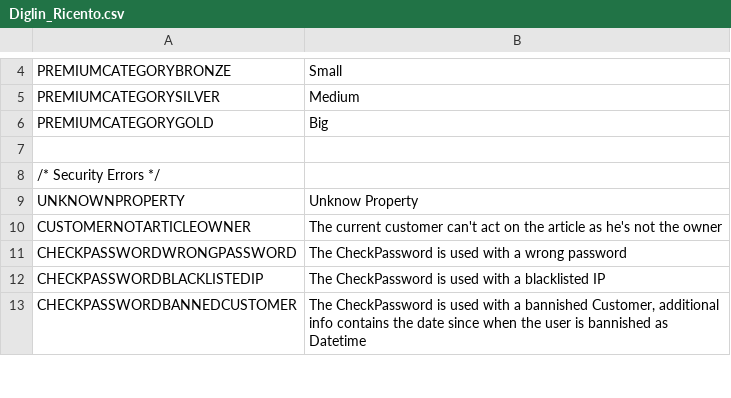
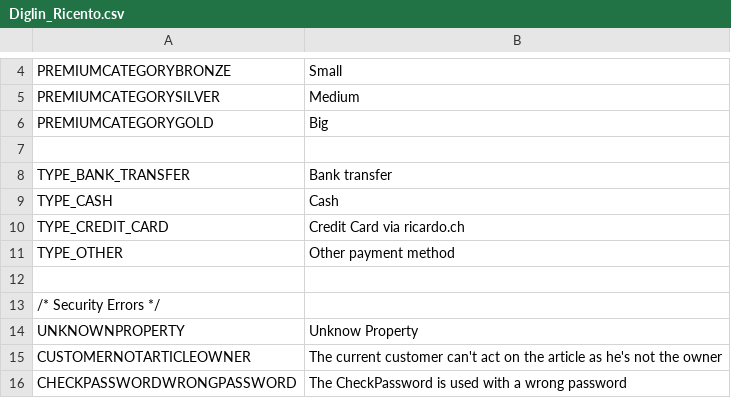
Before and after one commit to diglin/ricardo, a CSV file: src/app/locale/en_US/Diglin_Ricento.csv, drawn as a sheet; only a part is shown, gaps mark what is left out; the shorter side is filled out with more unchanged rows.

Commit message:
Implement logic to create order, payment info and shipping

```diff
--- a/src/app/locale/en_US/Diglin_Ricento.csv
+++ b/src/app/locale/en_US/Diglin_Ricento.csv
@@ -7,2 +7,7 @@
 
+"TYPE_BANK_TRANSFER", "Bank transfer"
+"TYPE_CASH", "Cash"
+"TYPE_CREDIT_CARD", "Credit Card via ricardo.ch"
+"TYPE_OTHER", "Other payment method"
+
 /* Security Errors */
```
Also changed, not shown: 24 other files.
